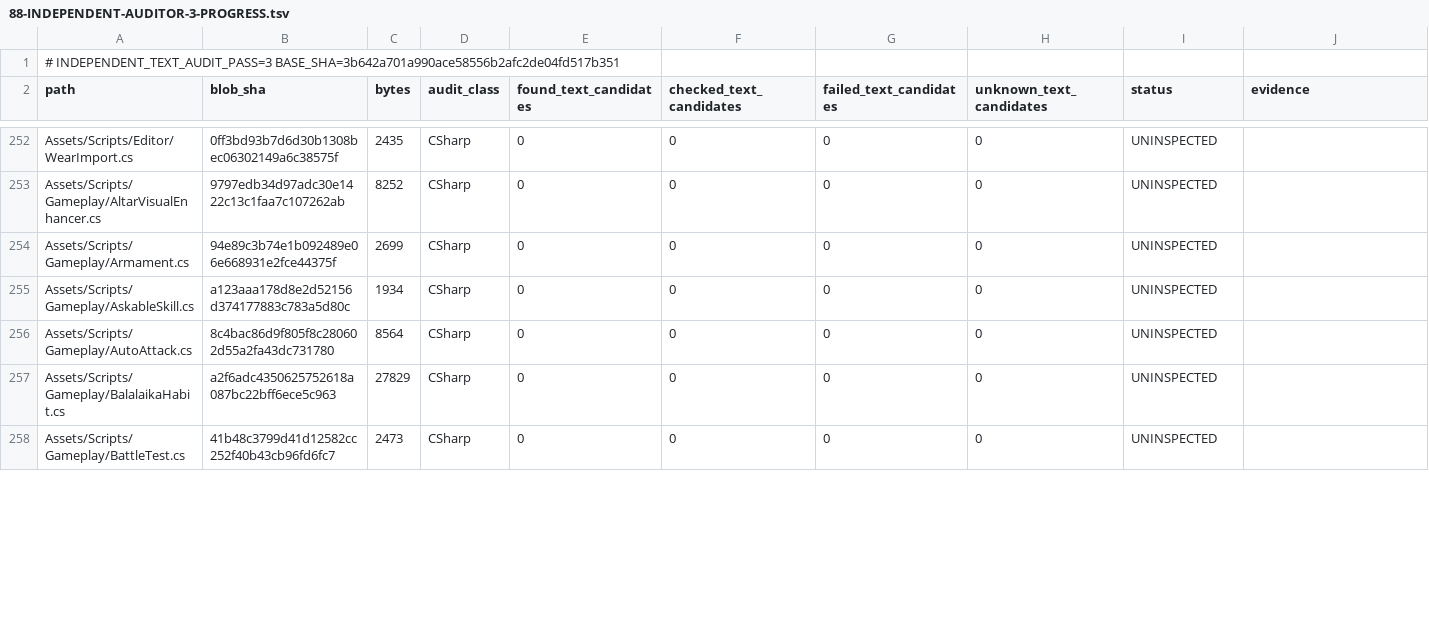
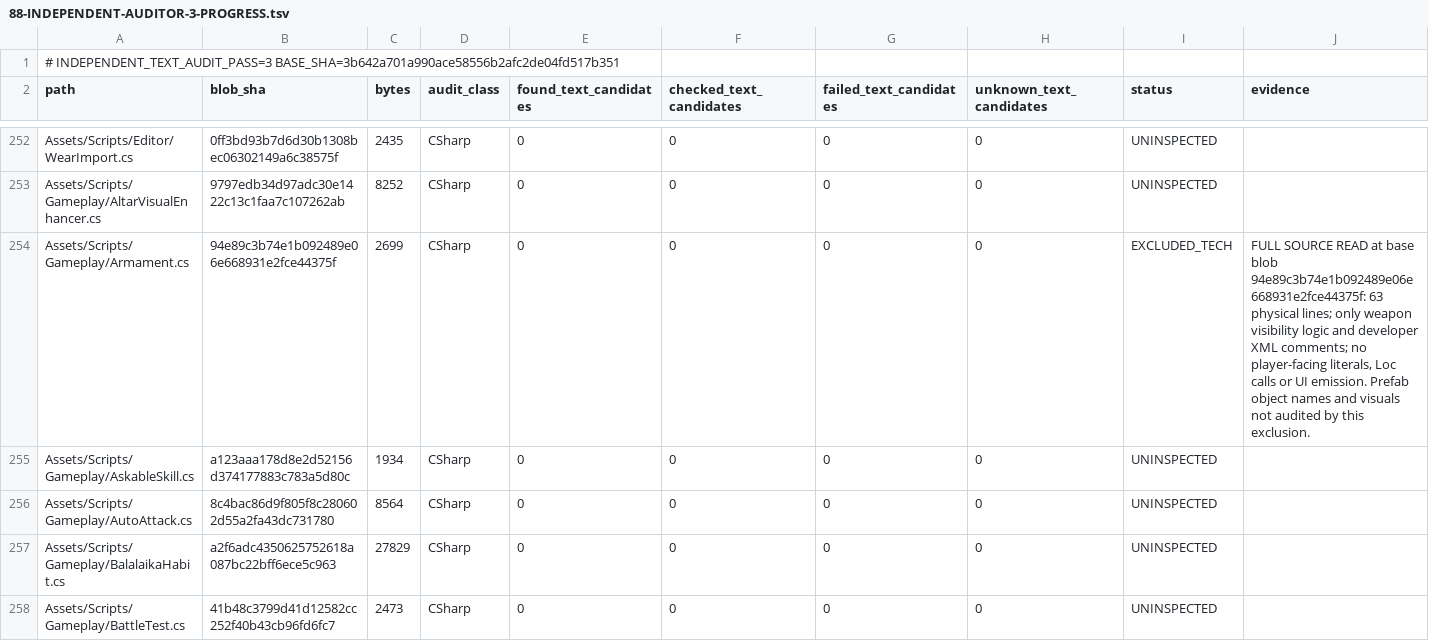
Before and after one commit to Olmad/Sinbinder-public, a TSV file: Docs/AgentTeam/88-INDEPENDENT-AUDITOR-3-PROGRESS.tsv, drawn as a sheet; only a part is shown, gaps mark what is left out; the diff covers the shown part only.

Commit message:
audit3: fully inspect BattlefieldData and Armament technical sources

```diff
--- a/Docs/AgentTeam/88-INDEPENDENT-AUDITOR-3-PROGRESS.tsv
+++ b/Docs/AgentTeam/88-INDEPENDENT-AUDITOR-3-PROGRESS.tsv
@@ -253,3 +253,3 @@ Assets/Scripts/Editor/WearImport.cs	0ff3bd93b7d6d30b1308bec06302149a6c38575f	243
 Assets/Scripts/Gameplay/AltarVisualEnhancer.cs	9797edb34d97adc30e1422c13c1faa7c107262ab	8252	CSharp	0	0	0	0	UNINSPECTED	
-Assets/Scripts/Gameplay/Armament.cs	94e89c3b74e1b092489e06e668931e2fce44375f	2699	CSharp	0	0	0	0	UNINSPECTED	
+Assets/Scripts/Gameplay/Armament.cs	94e89c3b74e1b092489e06e668931e2fce44375f	2699	CSharp	0	0	0	0	EXCLUDED_TECH	FULL SOURCE READ at base blob 94e89c3b74e1b092489e06e668931e2fce44375f: 63 physical lines; only weapon visibility logic and developer XML comments; no player-facing literals, Loc calls or UI emission. Prefab object names and visuals not audited by this exclusion.
 Assets/Scripts/Gameplay/AskableSkill.cs	a123aaa178d8e2d52156d374177883c783a5d80c	1934	CSharp	0	0	0	0	UNINSPECTED	
```
Also changed, not shown: 2 edited cells elsewhere in this file.
